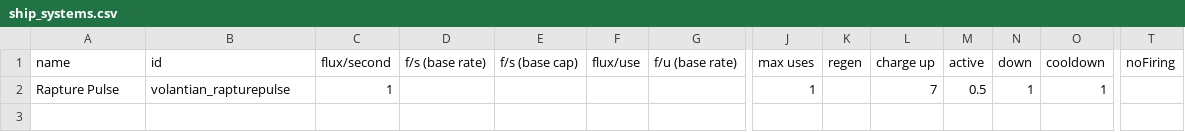
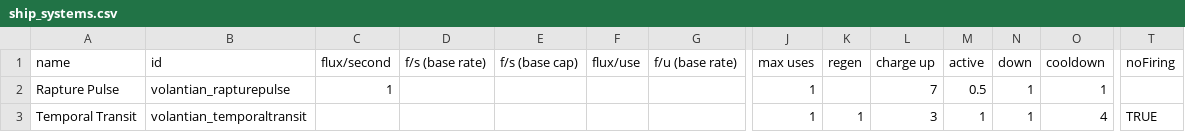
Before and after one commit to TouchOfVanilla/Volantian-Starsector-Mod, a CSV file: data/shipsystems/ship_systems.csv, drawn as a sheet; only a part is shown, gaps mark what is left out; rows hold the shown columns only; the diff names each change by its address in the sheet, - before the commit and + after, or states it on an @@ line.

Commit message:
Add: Temporal transit system for Sandalphon

```diff
--- a/data/shipsystems/ship_systems.csv
+++ b/data/shipsystems/ship_systems.csv
+row 3: Temporal Transit | volantian_temporaltransit |  |  |  |  |  | 1 | 1 | 3 | 1 | 1 | 4 | TRUE
```
Also changed, not shown: data/hulls/ship_data.csv, 4 other files.
